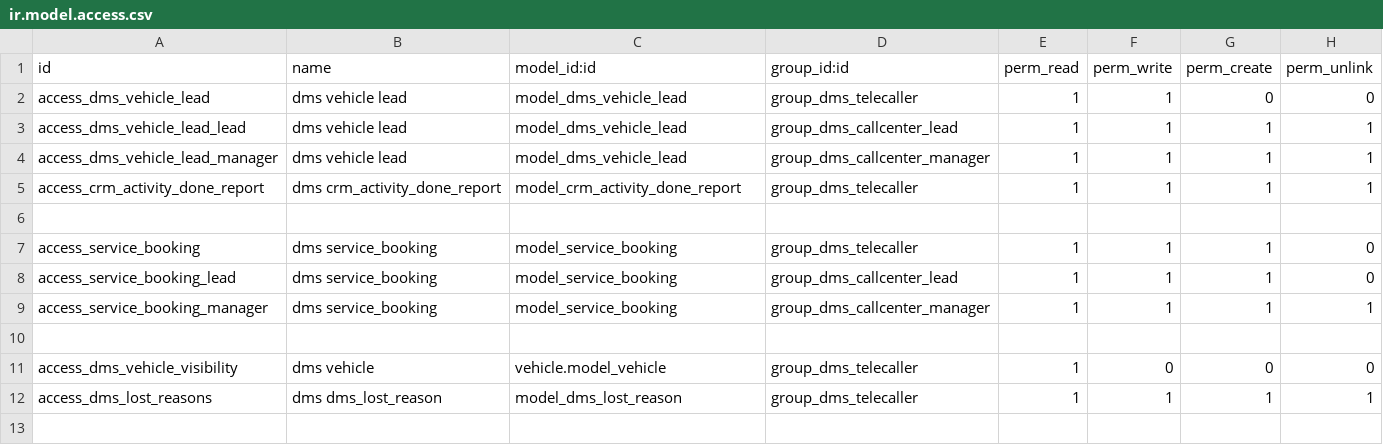
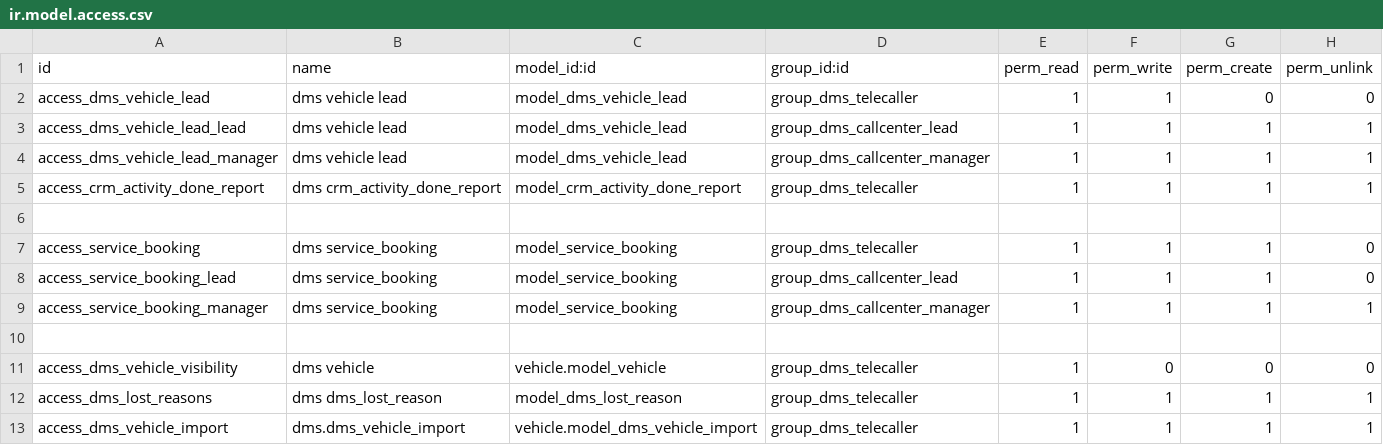
Before and after one commit to Yogi-karate/dms, a CSV file: modules/dms/security/ir.model.access.csv, drawn as a sheet; the diff names each change by its address in the sheet, - before the commit and + after, or states it on an @@ line.

```diff
--- a/modules/dms/security/ir.model.access.csv
+++ b/modules/dms/security/ir.model.access.csv
+row 13: access_dms_vehicle_import | dms.dms_vehicle_import | vehicle.model_dms_vehicle_import | group_dms_telecaller | 1 | 1 | 1 | 1
```
Also changed, not shown: 3 other files.
